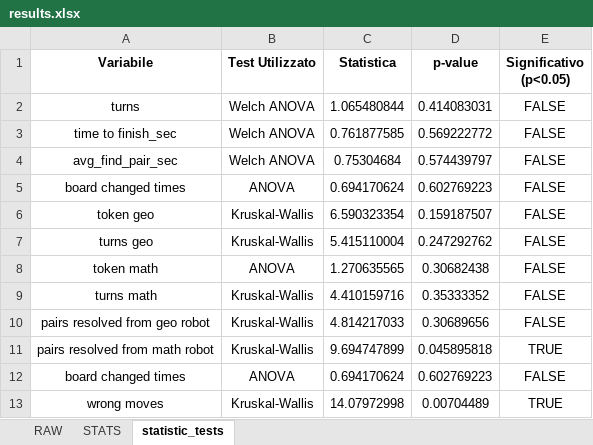
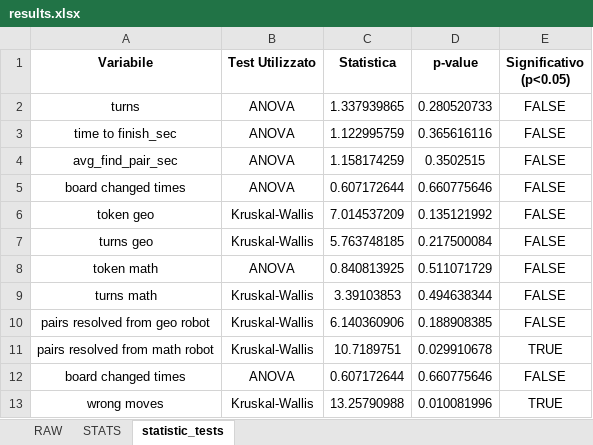
Before and after one commit to GiovanniFalcone/semantic_memory_hri, an Excel workbook: app/analysis/results.xlsx, sheet statistic_tests, drawn as a sheet; values as stored, in another font and other column widths than the file's, no borders; the diff names each change by its address in the sheet, - before the commit and + after, or states it on an @@ line.

```diff
--- a/app/analysis/results.xlsx (sheet statistic_tests)
+++ b/app/analysis/results.xlsx (sheet statistic_tests)
-B2:B4 (Test Utilizzato): Welch ANOVA
+B2:B4 (Test Utilizzato): ANOVA
-C2 (Statistica): 1.065480844
+C2 (Statistica): 1.337939865
-D2 (p-value): 0.414083031
+D2 (p-value): 0.280520733
-C3 (Statistica): 0.761877585
+C3 (Statistica): 1.122995759
-D3 (p-value): 0.569222772
+D3 (p-value): 0.365616116
-C4 (Statistica): 0.75304684
+C4 (Statistica): 1.158174259
-D4 (p-value): 0.574439797
+D4 (p-value): 0.3502515
-C5 (Statistica): 0.694170624
+C5 (Statistica): 0.607172644
-D5 (p-value): 0.602769223
+D5 (p-value): 0.660775646
-C6 (Statistica): 6.590323354
+C6 (Statistica): 7.014537209
-D6 (p-value): 0.159187507
+D6 (p-value): 0.135121992
-C7 (Statistica): 5.415110004
+C7 (Statistica): 5.763748185
-D7 (p-value): 0.247292762
+D7 (p-value): 0.217500084
-C8 (Statistica): 1.270635565
+C8 (Statistica): 0.840813925
-D8 (p-value): 0.30682438
+D8 (p-value): 0.511071729
-C9 (Statistica): 4.410159716
+C9 (Statistica): 3.39103853
-D9 (p-value): 0.35333352
+D9 (p-value): 0.494638344
-C10 (Statistica): 4.814217033
+C10 (Statistica): 6.140360906
-D10 (p-value): 0.30689656
+D10 (p-value): 0.188908385
-C11 (Statistica): 9.694747899
+C11 (Statistica): 10.7189751
-D11 (p-value): 0.045895818
+D11 (p-value): 0.029910678
-C12 (Statistica): 0.694170624
+C12 (Statistica): 0.607172644
-D12 (p-value): 0.602769223
+D12 (p-value): 0.660775646
-C13 (Statistica): 14.07972998
+C13 (Statistica): 13.25790988
-D13 (p-value): 0.00704489
+D13 (p-value): 0.010081996
```
Also changed, not shown: sheet STATS, sheet RAW, app/analysis/Questionnaire_results.xlsx, 24 other files.
